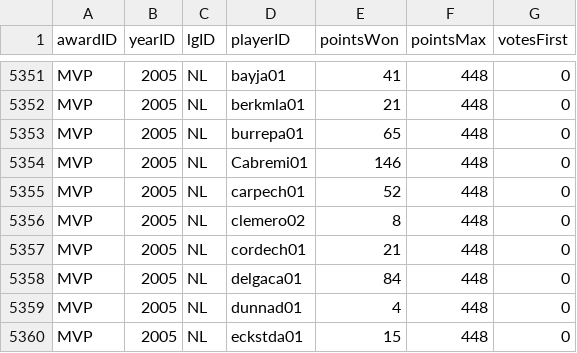
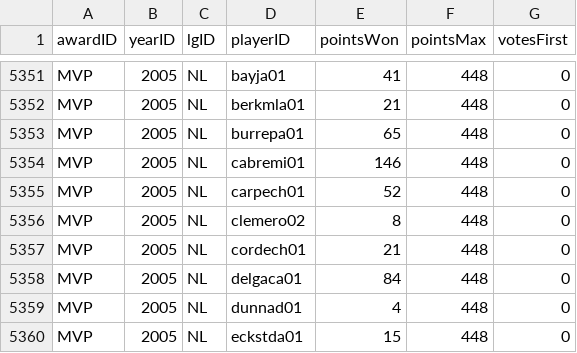
Before and after one commit to zbailey1/baseballdatabank, a CSV file: core/AwardsSharePlayers.csv, drawn as a sheet; only a part is shown, gaps mark what is left out.

Commit message:
Fix capitalization error in AwardsSharePlayers.CSV. In AwardsSharePlayers.csv, the first letter of Miguel Cabrera's playerid for the 2005 MVP award voting share was capitalized. This caused a foreign key error in PostgreSQL, and none of the other playerids entries had a capital first letter.

```diff
--- a/core/AwardsSharePlayers.csv
+++ b/core/AwardsSharePlayers.csv
@@ -5353,3 +5353,3 @@ MVP,2005,NL,berkmla01,21,448,0
 MVP,2005,NL,burrepa01,65,448,0
-MVP,2005,NL,Cabremi01,146,448,0
+MVP,2005,NL,cabremi01,146,448,0
 MVP,2005,NL,carpech01,52,448,0
```
